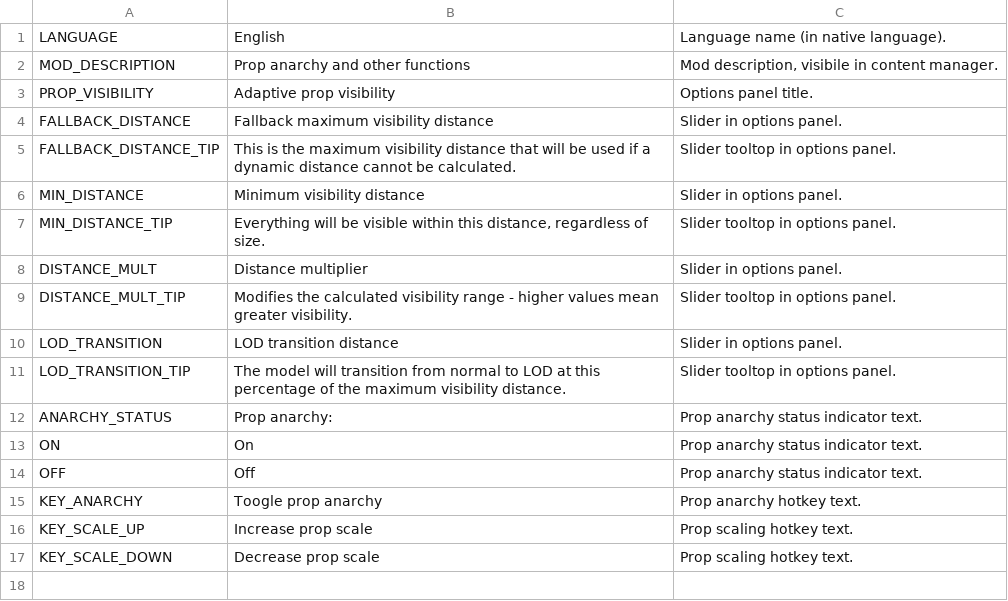
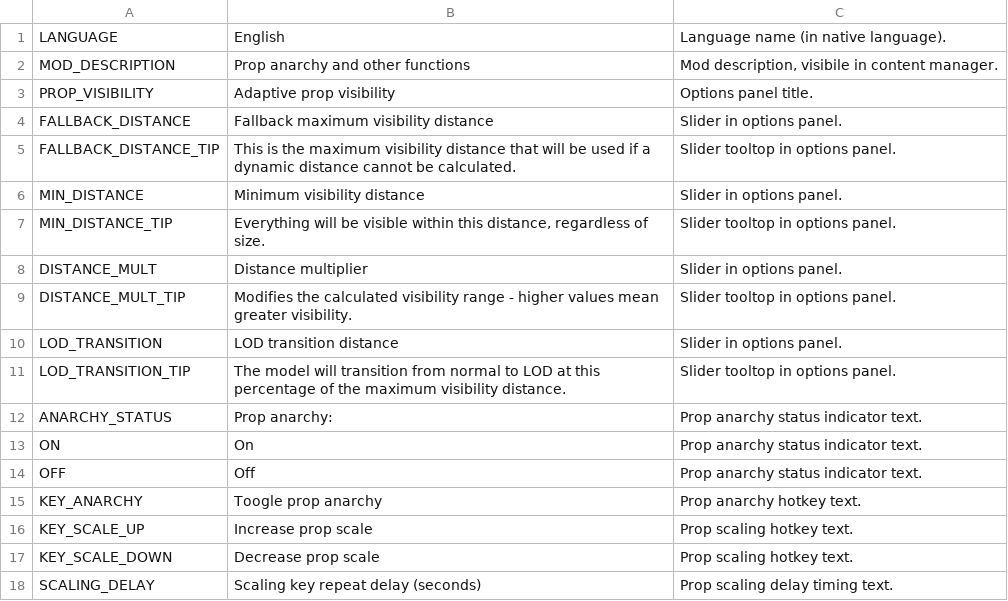
Before and after one commit to algernon-A/PropControl, a CSV file: Translations/en-EN.csv, drawn as a sheet.

Commit message:
Add configurable scaling repeat delay.

```diff
--- a/Translations/en-EN.csv
+++ b/Translations/en-EN.csv
@@ -17 +17,2 @@
 "KEY_SCALE_DOWN","Decrease prop scale","Prop scaling hotkey text."
+"SCALING_DELAY","Scaling key repeat delay (seconds)","Prop scaling delay timing text."
```
Also changed, not shown: 3 other files.
